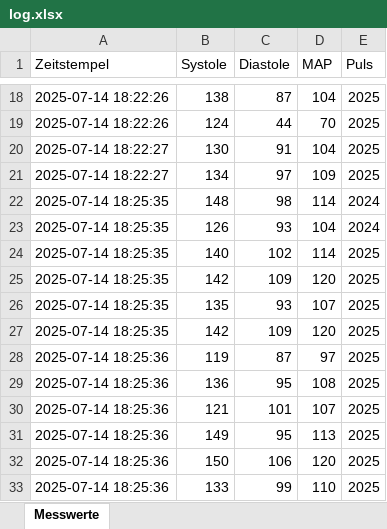
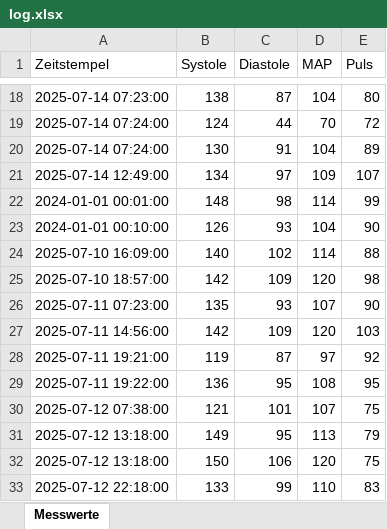
Before and after one commit to Planqton/bm64, an Excel workbook: log.xlsx, sheet Messwerte, drawn as a sheet; only a part is shown, gaps mark what is left out; values as stored, in another font and other column widths than the file's, no borders; the diff covers the shown part only; the diff names each change by its address in the sheet, - before the commit and + after, or states it on an @@ line.

```diff
--- a/log.xlsx (sheet Messwerte)
+++ b/log.xlsx (sheet Messwerte)
-A18 (Zeitstempel): 2025-07-14 18:22:26
+A18 (Zeitstempel): 2025-07-14 07:23:00
-E18 (Puls): 2025
+E18 (Puls): 80
-A19 (Zeitstempel): 2025-07-14 18:22:26
+A19 (Zeitstempel): 2025-07-14 07:24:00
-E19 (Puls): 2025
+E19 (Puls): 72
-A20 (Zeitstempel): 2025-07-14 18:22:27
+A20 (Zeitstempel): 2025-07-14 07:24:00
-E20 (Puls): 2025
+E20 (Puls): 89
-A21 (Zeitstempel): 2025-07-14 18:22:27
+A21 (Zeitstempel): 2025-07-14 12:49:00
-E21 (Puls): 2025
+E21 (Puls): 107
-A22 (Zeitstempel): 2025-07-14 18:25:35
+A22 (Zeitstempel): 2024-01-01 00:01:00
-E22 (Puls): 2024
+E22 (Puls): 99
-A23 (Zeitstempel): 2025-07-14 18:25:35
+A23 (Zeitstempel): 2024-01-01 00:10:00
-E23 (Puls): 2024
+E23 (Puls): 90
-A24 (Zeitstempel): 2025-07-14 18:25:35
+A24 (Zeitstempel): 2025-07-10 16:09:00
-E24 (Puls): 2025
+E24 (Puls): 88
-A25 (Zeitstempel): 2025-07-14 18:25:35
+A25 (Zeitstempel): 2025-07-10 18:57:00
-E25 (Puls): 2025
+E25 (Puls): 98
-A26 (Zeitstempel): 2025-07-14 18:25:35
+A26 (Zeitstempel): 2025-07-11 07:23:00
-E26 (Puls): 2025
+E26 (Puls): 90
-A27 (Zeitstempel): 2025-07-14 18:25:35
+A27 (Zeitstempel): 2025-07-11 14:56:00
-E27 (Puls): 2025
+E27 (Puls): 103
-A28 (Zeitstempel): 2025-07-14 18:25:36
+A28 (Zeitstempel): 2025-07-11 19:21:00
-E28 (Puls): 2025
+E28 (Puls): 92
-A29 (Zeitstempel): 2025-07-14 18:25:36
+A29 (Zeitstempel): 2025-07-11 19:22:00
-E29 (Puls): 2025
+E29 (Puls): 95
-A30 (Zeitstempel): 2025-07-14 18:25:36
+A30 (Zeitstempel): 2025-07-12 07:38:00
-E30 (Puls): 2025
+E30 (Puls): 75
-A31:A32 (Zeitstempel): 2025-07-14 18:25:36
+A31:A32 (Zeitstempel): 2025-07-12 13:18:00
-E31 (Puls): 2025
+E31 (Puls): 79
-E32 (Puls): 2025
+E32 (Puls): 75
-A33 (Zeitstempel): 2025-07-14 18:25:36
+A33 (Zeitstempel): 2025-07-12 22:18:00
-E33 (Puls): 2025
+E33 (Puls): 83
```
Also changed, not shown: 48 edited cells elsewhere in this sheet, 1 other file.
